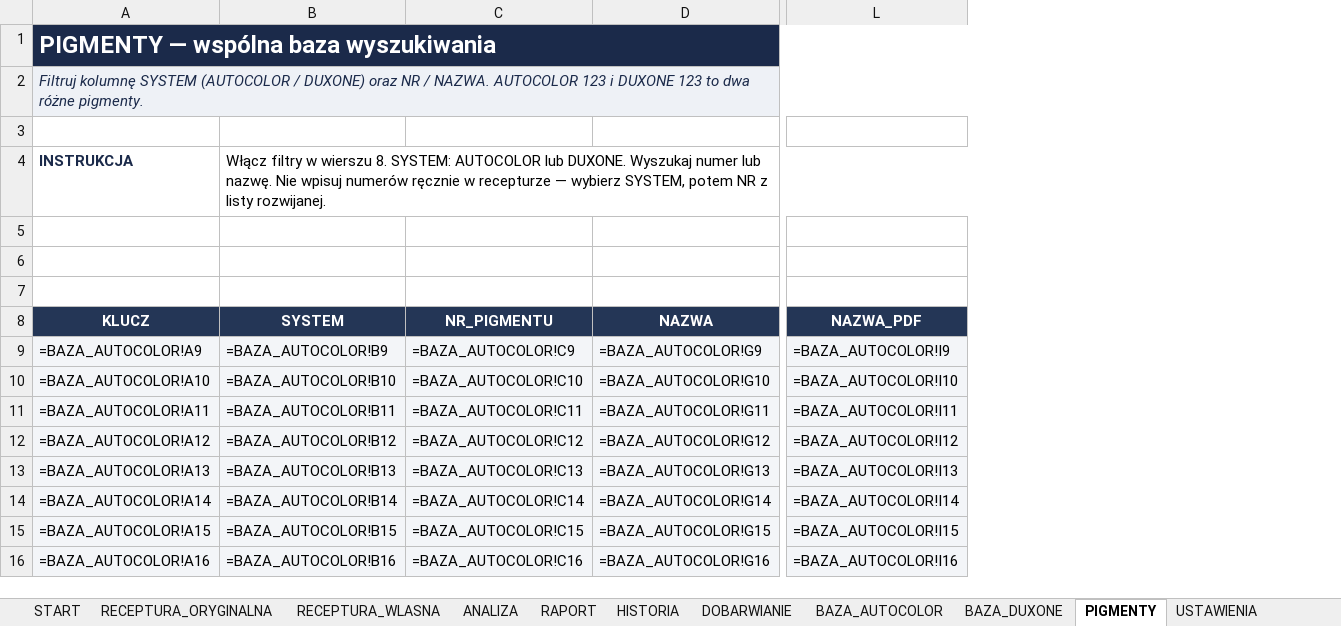
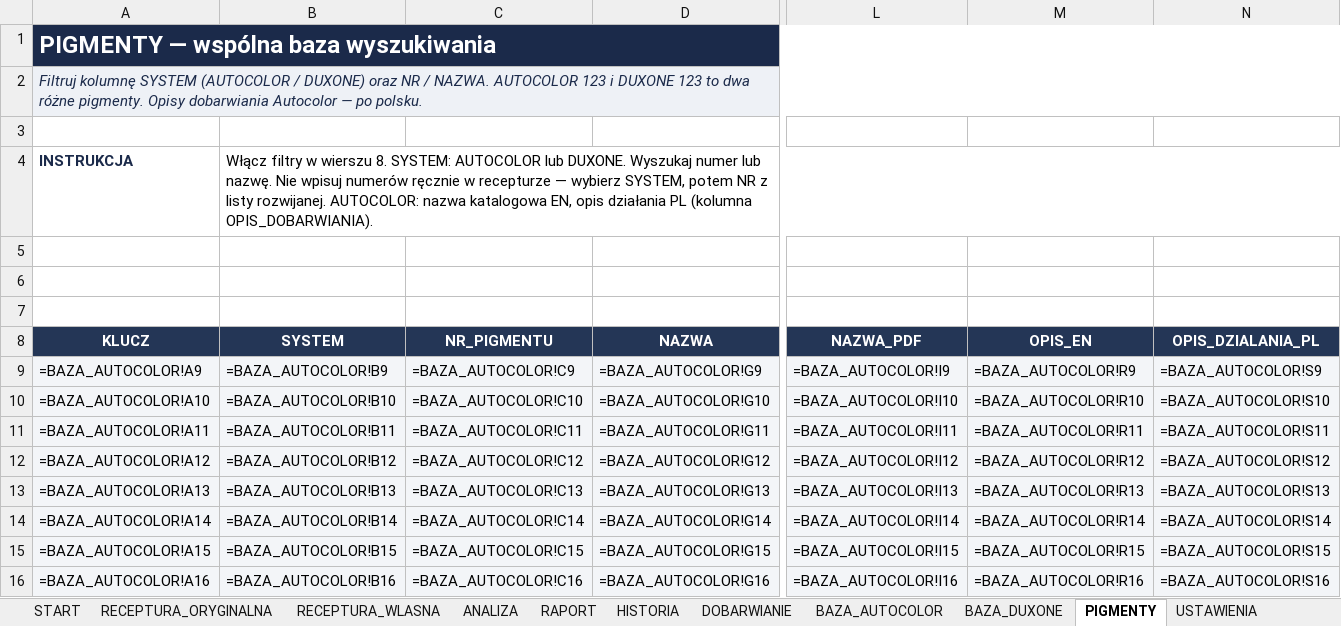
Before and after one commit to dziuba78/sdautos-demo, an Excel workbook: receptury-lakiery/RECEPTURY_LAKIERY.xlsx, sheet PIGMENTY, drawn as a sheet; only a part is shown, gaps mark what is left out; values as stored, in another font and other column widths than the file's, no borders; formulas without a stored value are shown as written; the diff names each change by its address in the sheet, - before the commit and + after, or states it on an @@ line.

Commit message:
Translate Autocolor 2K tinting action descriptions into Polish.

```diff
--- a/receptury-lakiery/RECEPTURY_LAKIERY.xlsx (sheet PIGMENTY)
+++ b/receptury-lakiery/RECEPTURY_LAKIERY.xlsx (sheet PIGMENTY)
+column M (OPIS_EN), rows 9-16: =BAZA_AUTOCOLOR!R9 | =BAZA_AUTOCOLOR!R10 | =BAZA_AUTOCOLOR!R11 | =BAZA_AUTOCOLOR!R12 | =BAZA_AUTOCOLOR!R13 | =BAZA_AUTOCOLOR!R14 | =BAZA_AUTOCOLOR!R15 | =BAZA_AUTOCOLOR!R16
+column N (OPIS_DZIALANIA_PL), rows 9-16: =BAZA_AUTOCOLOR!S9 | =BAZA_AUTOCOLOR!S10 | =BAZA_AUTOCOLOR!S11 | =BAZA_AUTOCOLOR!S12 | =BAZA_AUTOCOLOR!S13 | =BAZA_AUTOCOLOR!S14 | =BAZA_AUTOCOLOR!S15 | =BAZA_AUTOCOLOR!S16
-A2 (KLUCZ): …różne pigmenty.
+A2 (KLUCZ): …różne pigmenty. Opisy dobarwiania Autocolor — po polsku.
-B4 (SYSTEM): …listy rozwijanej.
+B4 (SYSTEM): …listy rozwijanej. AUTOCOLOR: nazwa katalogowa EN, opis działania PL (kolumna OPIS_DOBARWIANIA).
```
Also changed, not shown: sheet BAZA_AUTOCOLOR, sheet BAZA_DUXONE, sheet DOBARWIANIE, 8 other files.
